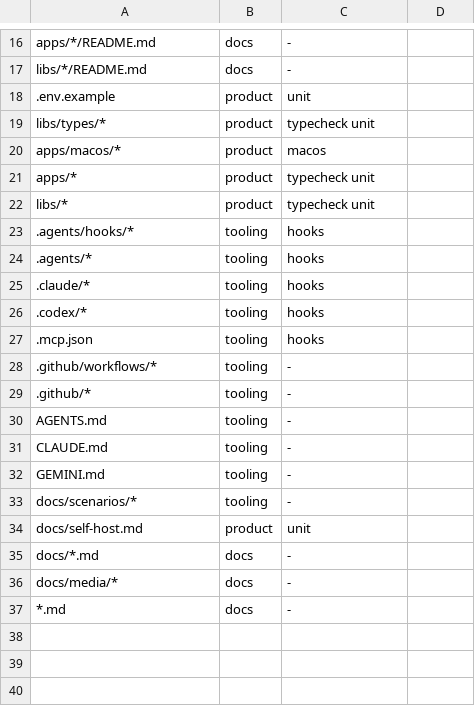
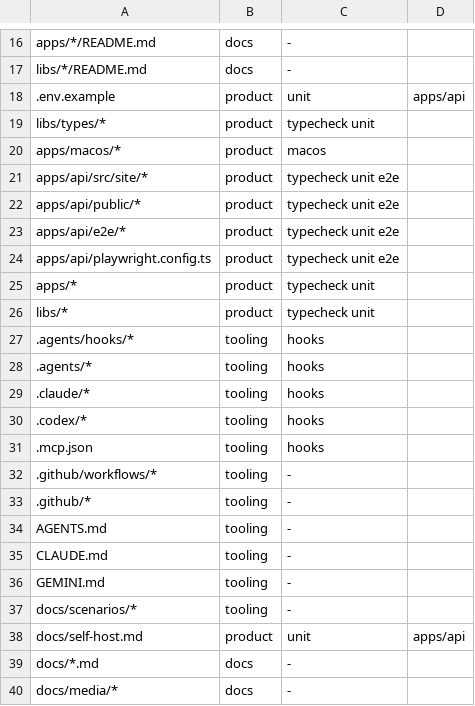
Before and after one commit to dhyegocalota/todz, a TSV file: scripts/verify-gates.tsv, drawn as a sheet; only a part is shown, gaps mark what is left out; the shorter side is filled out with more unchanged rows.

```diff
--- a/scripts/verify-gates.tsv
+++ b/scripts/verify-gates.tsv
@@ -17,5 +17,9 @@ apps/*/README.md	docs	-
 libs/*/README.md	docs	-
-.env.example	product	unit
+.env.example	product	unit	apps/api
 libs/types/*	product	typecheck unit
 apps/macos/*	product	macos
+apps/api/src/site/*	product	typecheck unit e2e
+apps/api/public/*	product	typecheck unit e2e
+apps/api/e2e/*	product	typecheck unit e2e
+apps/api/playwright.config.ts	product	typecheck unit e2e
 apps/*	product	typecheck unit
@@ -33,3 +37,3 @@ GEMINI.md	tooling	-
 docs/scenarios/*	tooling	-
-docs/self-host.md	product	unit
+docs/self-host.md	product	unit	apps/api
 docs/*.md	docs	-
```
Also changed, not shown: 1 other file.
